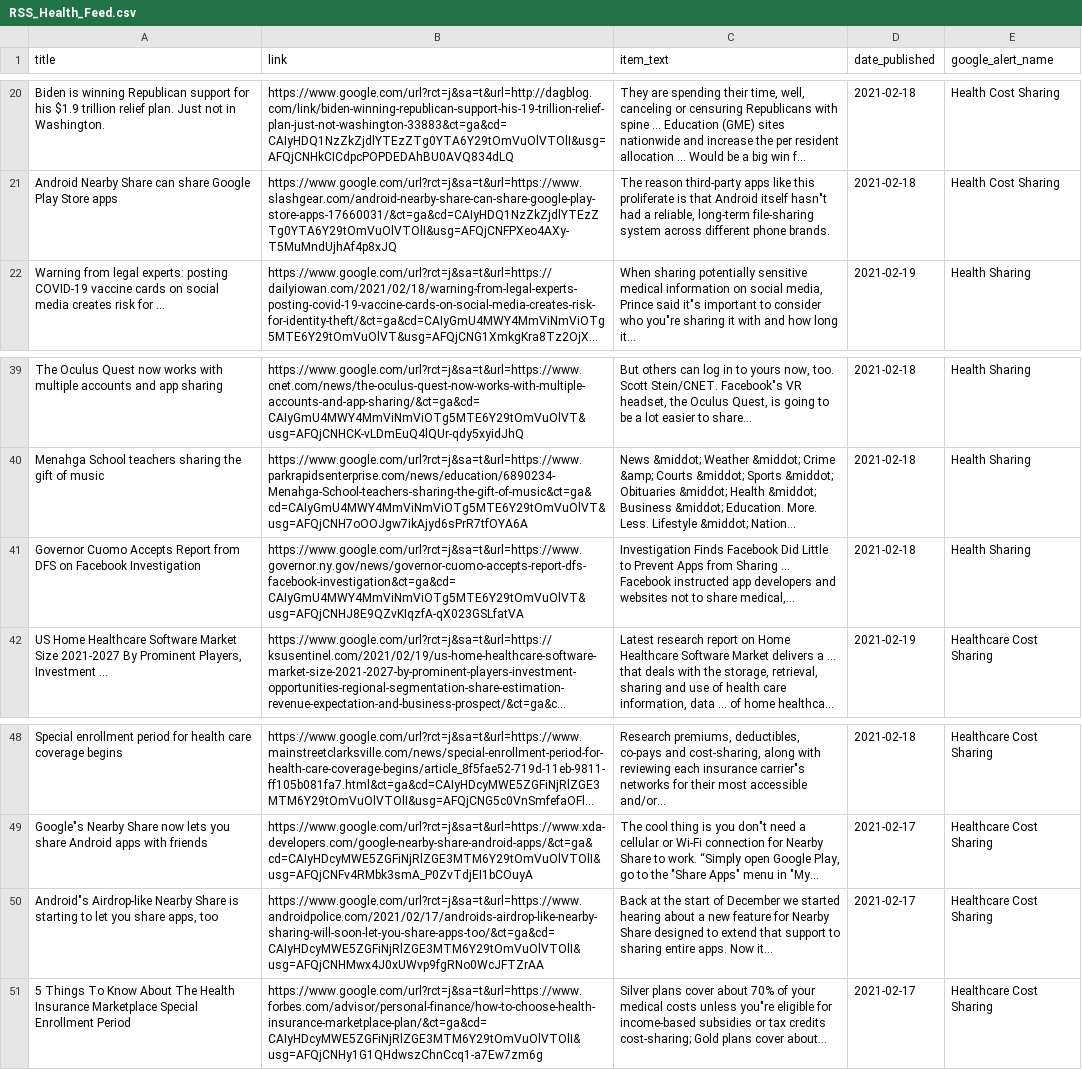
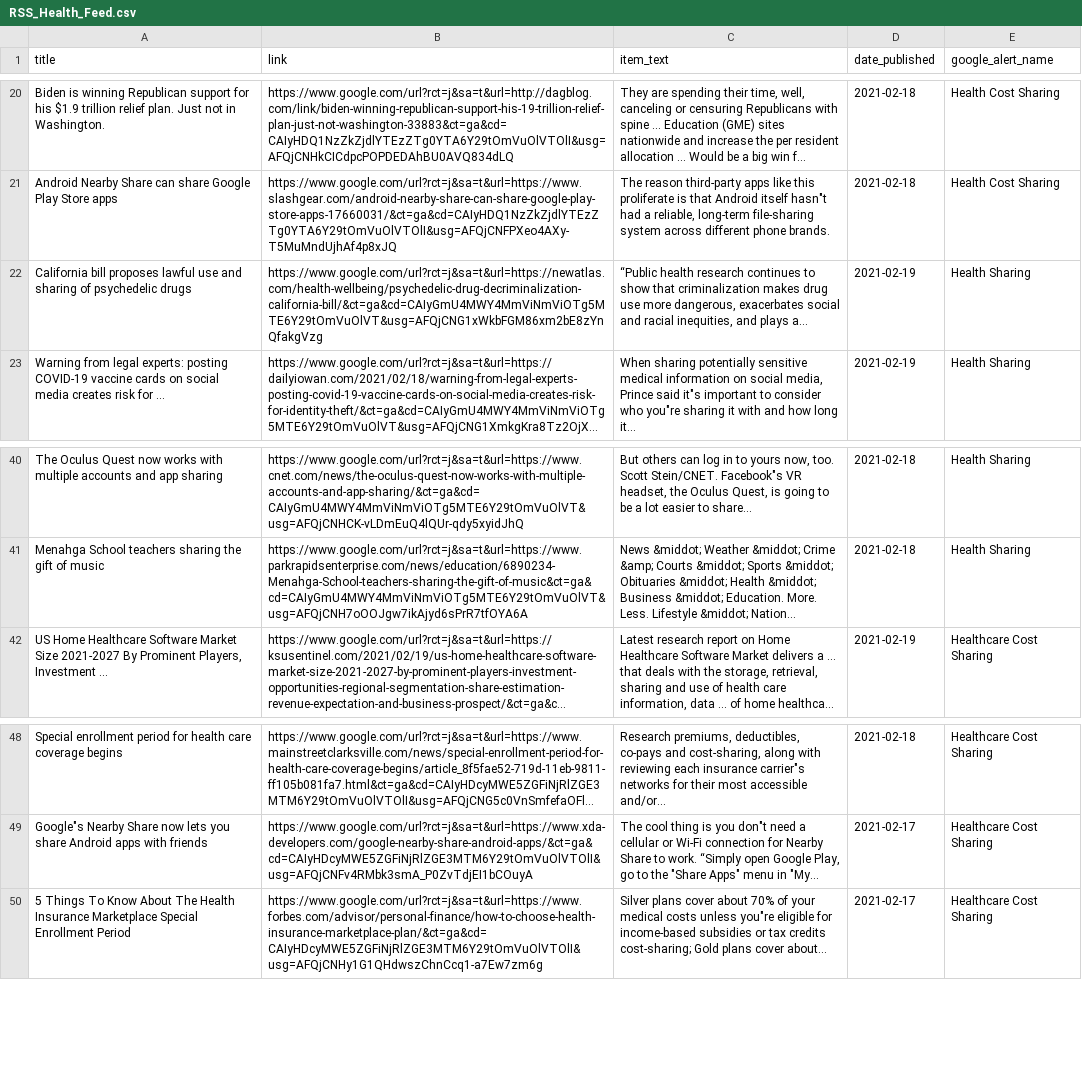
Before and after one commit to jbarton311/bb_consulting_public, a CSV file: congressional_analysis/data/RSS_Health_Feed.csv, drawn as a sheet; only a part is shown, gaps mark what is left out; long unchanged cells end in …; removed rows and columns are numbered as before the commit, all else as after; the diff names each change by its address in the sheet, - before the commit and + after, or states it on an @@ line.

Commit message:
Adding output data for 2021-02-19

```diff
--- a/congressional_analysis/data/RSS_Health_Feed.csv
+++ b/congressional_analysis/data/RSS_Health_Feed.csv
+row 22: California bill proposes lawful use and sharing of psychedelic drugs | https://www.google.com/url?rct=j&sa=t&url=https://newatlas.com/health-wellbeing/psychedelic-drug-decriminalization-california-bill/&ct=ga&cd=CAIyGmU4MWY4MmViNmViOTg5MTE6Y29tOmVuOlVT&usg=AFQjCNG1xWkbFGM86xm2bE8zYnQfakgVzg | “Public health research continues to show that criminalization makes drug use more dangerous, exacerbates social and racial inequities, and plays a... | 2021-02-19 | Health Sharing
-row 41: Governor Cuomo Accepts Report from DFS on Facebook Investigation | https://www.google.com/url?rct=j&sa=t&url=https://www.governor.ny.gov/news/governor-cuomo-accepts-report-dfs-facebook-investigation&ct=ga&cd=CAIyGmU4MWY4MmViNmViOTg5MTE6Y29tOmVuOlVT&usg=AFQjCNHJ8E9QZvKIqzfA-qX023GSLfatVA | Investigation Finds Facebook Did Little to Prevent Apps from Sharing ... Facebook instructed app developers and websites not to share medical,... | 2021-02-18 | Health Sharing
-row 50: Android"s Airdrop-like Nearby Share is starting to let you share apps, too | https://www.google.com/url?rct=j&sa=t&url=https://www.androidpolice.com/2021/02/17/androids-airdrop-like-nearby-sharing-will-soon-let-you-share-apps-too/&ct=ga&cd=CAIyHDcyMWE5ZGFiNjRlZGE3MTM6Y29tOmVuOlVTOlI&usg=AFQjCNHMwx4J0xUWvp9fgRNo0WcJFTZrAA | Back at the start of December we started hearing about a new feature for Nearby Share designed to extend that support to sharing entire apps. Now it... | 2021-02-17 | Healthcare Cost Sharing
```
